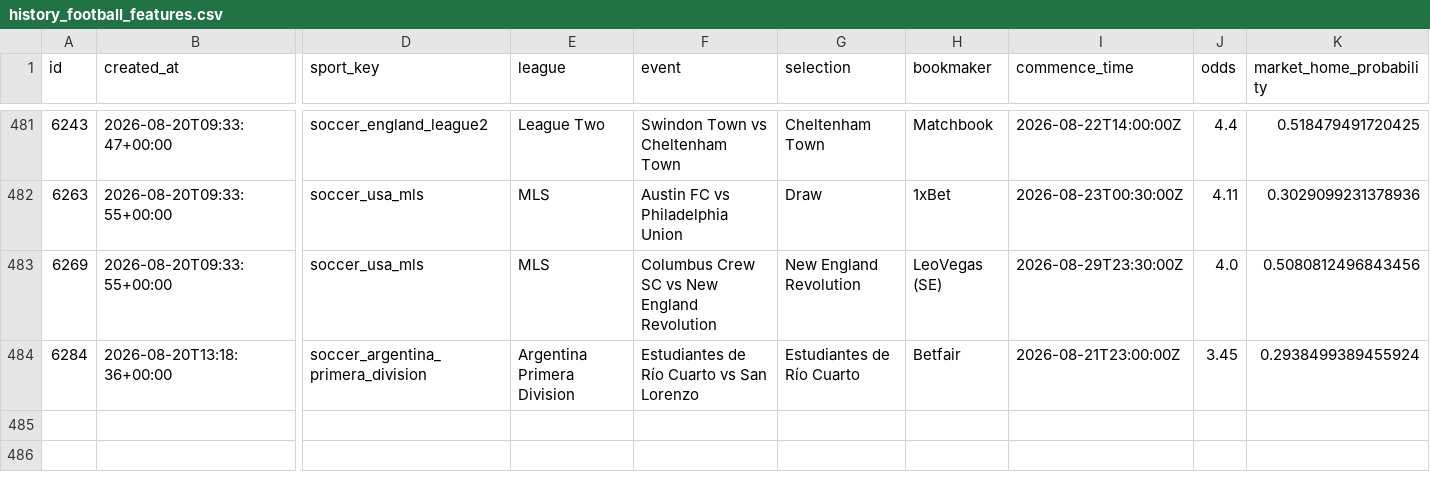
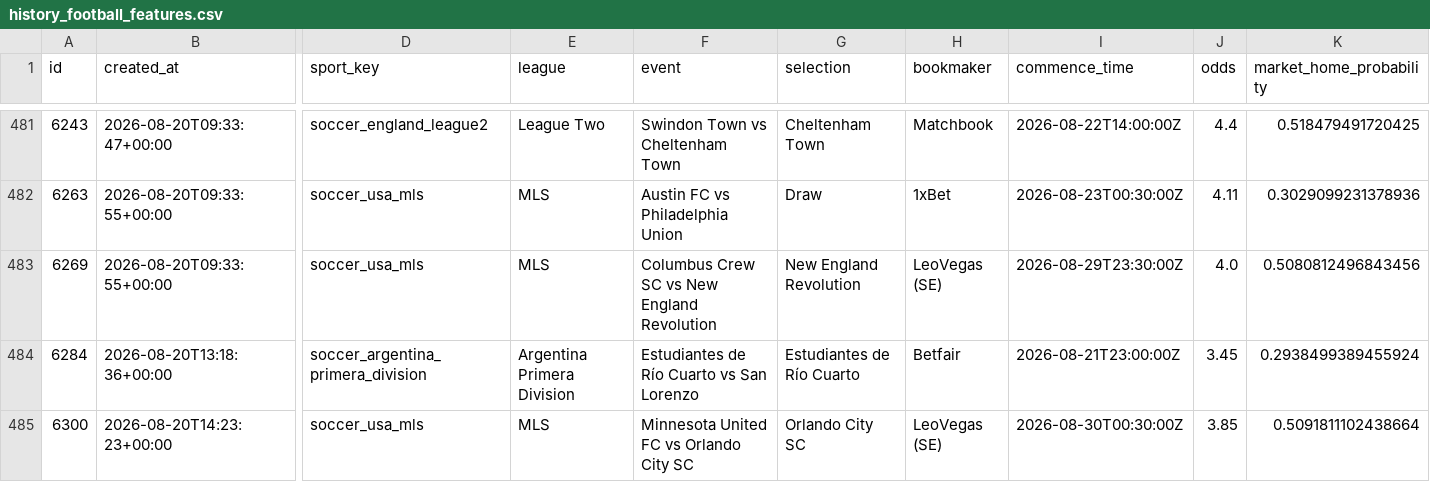
Before and after one commit to marianmatus73-dot/Futbal_dnes, a CSV file: exports/history_football_features.csv, drawn as a sheet; only a part is shown, gaps mark what is left out; rows hold the shown columns only; the diff names each change by its address in the sheet, - before the commit and + after, or states it on an @@ line.

```diff
--- a/exports/history_football_features.csv
+++ b/exports/history_football_features.csv
+row 485: 6300 | 2026-08-20T14:23:23+00:00 | soccer_usa_mls | MLS | Minnesota United FC vs Orlando City SC | Orlando City SC | LeoVegas (SE) | 2026-08-30T00:30:00Z | 3.85 | 0.5091811102438664
```
Also changed, not shown: exports/history_football_dataset_v15.csv, exports/history_football_league_calibration.csv, 47 other files.
